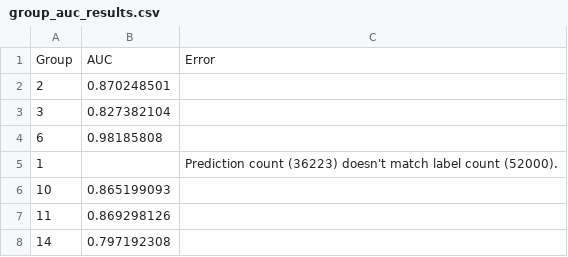
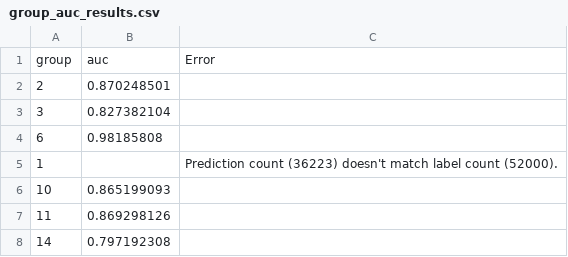
Before and after one commit to ronelias/ml-leaderboard-tau, a CSV file: group_auc_results.csv, drawn as a sheet; only a part is shown; removed rows and columns are numbered as before the commit, all else as after; the diff names each change by its address in the sheet, - before the commit and + after, or states it on an @@ line.

```diff
--- a/group_auc_results.csv
+++ b/group_auc_results.csv
-row 1: Group | AUC | Error
+row 1: group | auc | Error
```
